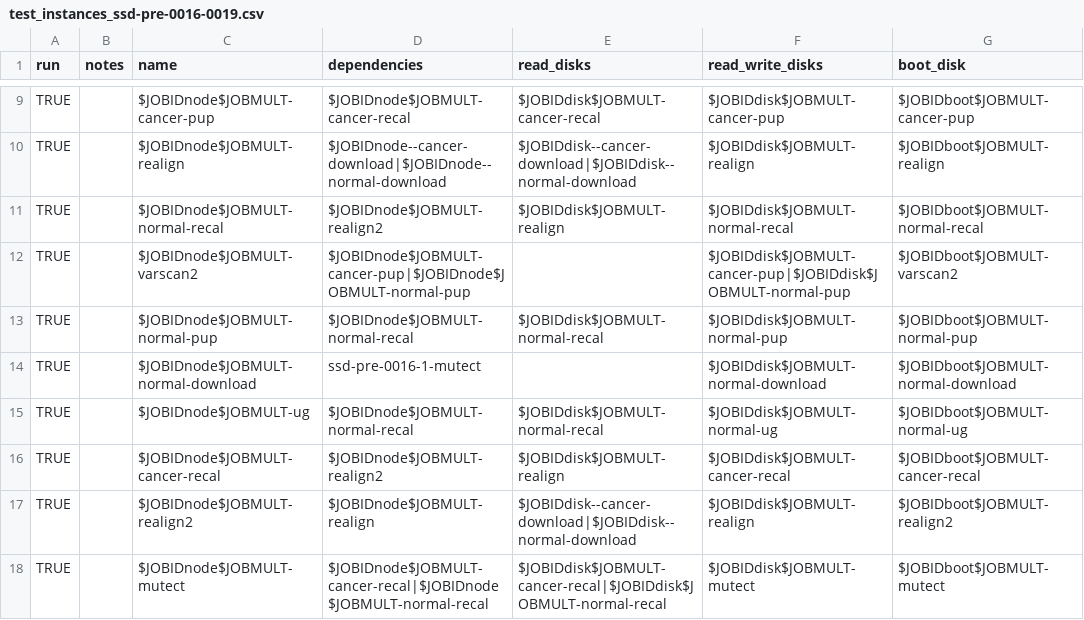
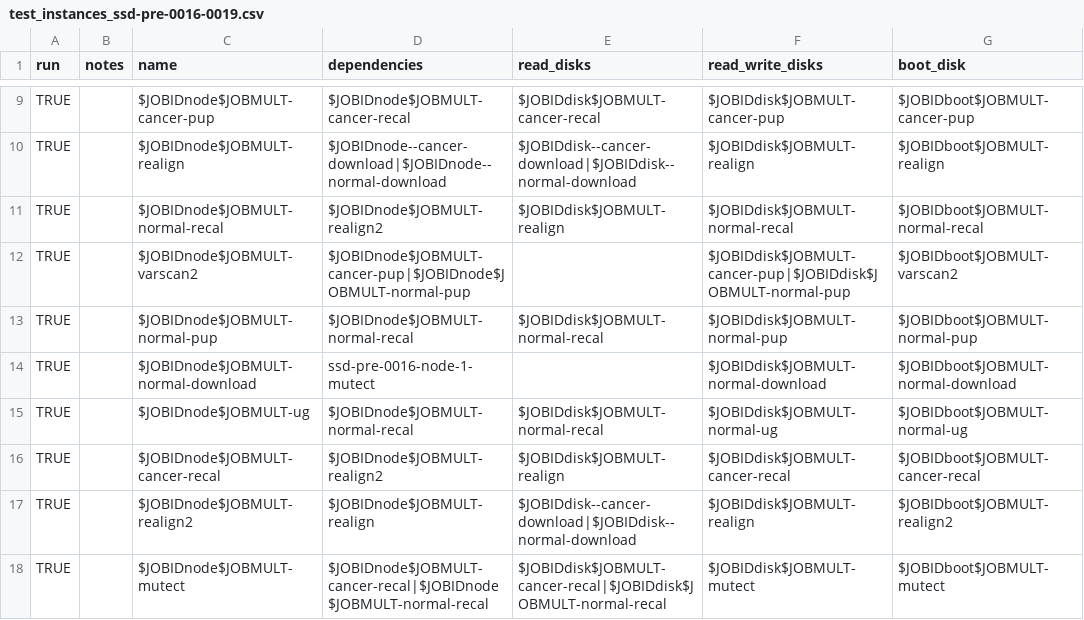
Before and after one commit to collinmelton/DynamicDiskCloudSoftware, a CSV file: TestRuns/5XRuns/test_instances_ssd-pre-0016-0019.csv, drawn as a sheet; only a part is shown, gaps mark what is left out; the diff covers the shown part only; the diff names each change by its address in the sheet, - before the commit and + after, or states it on an @@ line.

```diff
--- a/TestRuns/5XRuns/test_instances_ssd-pre-0016-0019.csv
+++ b/TestRuns/5XRuns/test_instances_ssd-pre-0016-0019.csv
-D14 (dependencies): ssd-pre-0016-1-mutect
+D14 (dependencies): ssd-pre-0016-node-1-mutect
```
Also changed, not shown: 5 edited cells elsewhere in this file.
